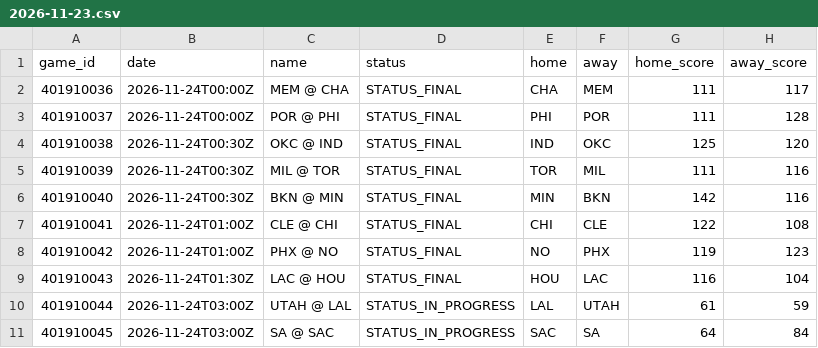
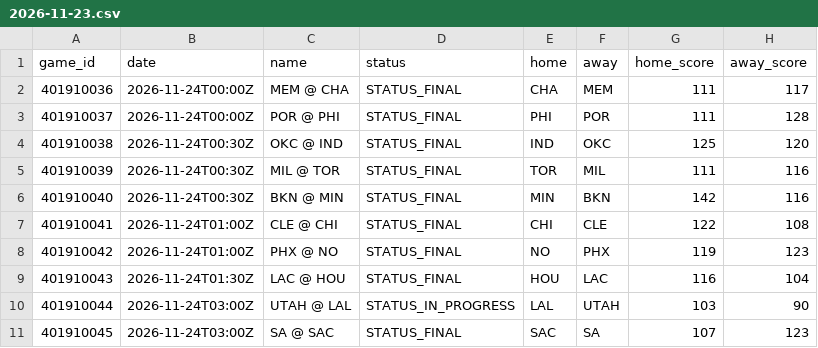
Before and after one commit to mason7park-debug/NBAprojections, a CSV file: data/slate/2026-11-23.csv, drawn as a sheet.

```diff
--- a/data/slate/2026-11-23.csv
+++ b/data/slate/2026-11-23.csv
@@ -9,3 +9,3 @@ game_id,date,name,status,home,away,home_score,away_score
 401910043,2026-11-24T01:30Z,LAC @ HOU,STATUS_FINAL,HOU,LAC,116,104
-401910044,2026-11-24T03:00Z,UTAH @ LAL,STATUS_IN_PROGRESS,LAL,UTAH,61,59
-401910045,2026-11-24T03:00Z,SA @ SAC,STATUS_IN_PROGRESS,SAC,SA,64,84
+401910044,2026-11-24T03:00Z,UTAH @ LAL,STATUS_IN_PROGRESS,LAL,UTAH,103,90
+401910045,2026-11-24T03:00Z,SA @ SAC,STATUS_FINAL,SAC,SA,107,123
```
Also changed, not shown: 14 other files.
